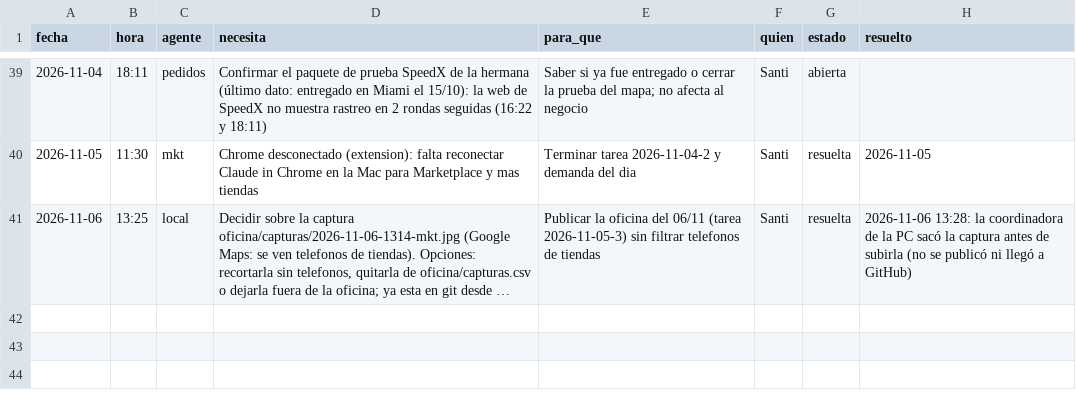
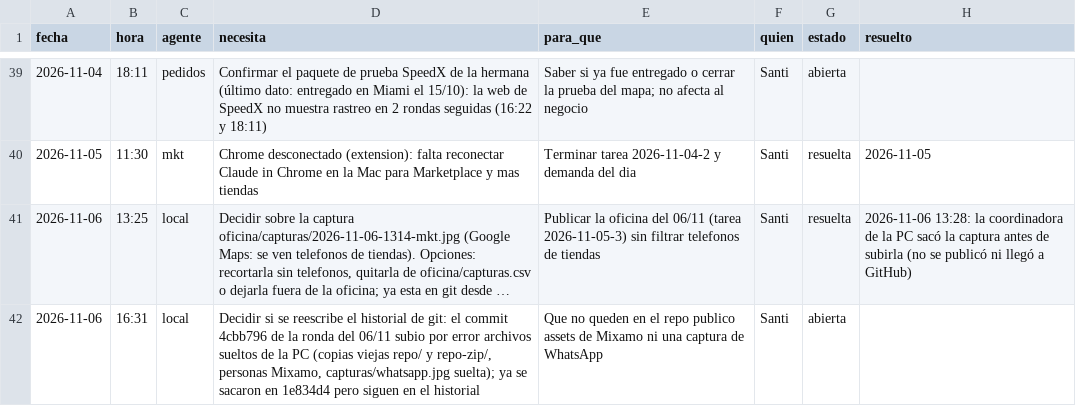
Before and after one commit to Santi491/Claude-, a CSV file: necesidades.csv, drawn as a sheet; only a part is shown, gaps mark what is left out; long unchanged cells end in …; the diff names each change by its address in the sheet, - before the commit and + after, or states it on an @@ line.

```diff
--- a/necesidades.csv
+++ b/necesidades.csv
+row 42: 2026-11-06 | 16:31 | local | Decidir si se reescribe el historial de git: el commit 4cbb796 de la ronda del 06/11 subio por error archivos sueltos de la PC (copias viejas repo/ y repo-zip/, personas Mixamo, capturas/whatsapp.jpg suelta); ya se sacaron en 1e834d4 pero siguen en el historial | Que no queden en el repo publico assets de Mixamo ni una captura de WhatsApp | Santi | abierta
```
Also changed, not shown: actividad.csv.
